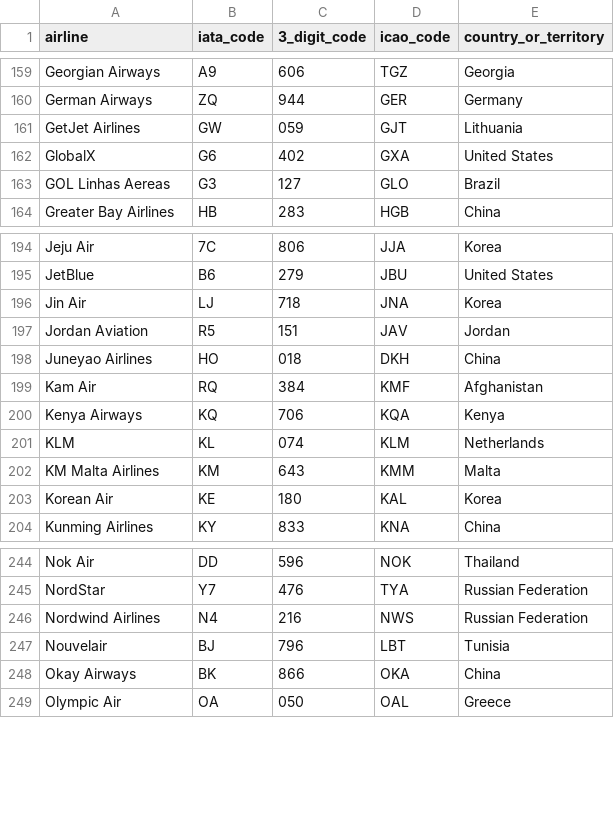
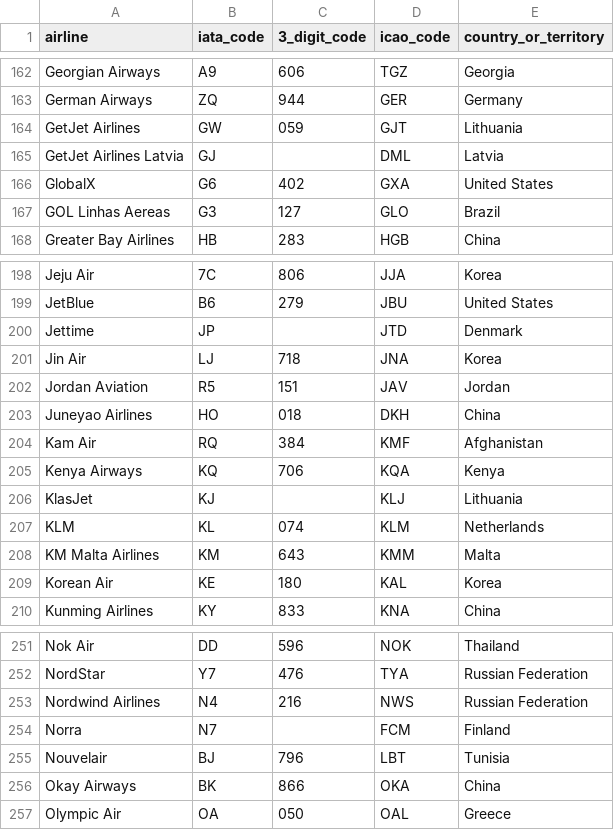
Before and after one commit to tiagohillebrandt/aerofetch, a CSV file: data/airlines.csv, drawn as a sheet; only a part is shown, gaps mark what is left out; the diff covers the shown part only.

Commit message:
Refreshes the airport and airline datasets. (#25)

```diff
--- a/data/airlines.csv
+++ b/data/airlines.csv
@@ -161,2 +164,3 @@ German Airways;ZQ;944;GER;Germany
 GetJet Airlines;GW;059;GJT;Lithuania
+GetJet Airlines Latvia;GJ;;DML;Latvia
 GlobalX;G6;402;GXA;United States
@@ -195,2 +199,3 @@ Jeju Air;7C;806;JJA;Korea
 JetBlue;B6;279;JBU;United States
+Jettime;JP;;JTD;Denmark
 Jin Air;LJ;718;JNA;Korea
@@ -200,2 +205,3 @@ Kam Air;RQ;384;KMF;Afghanistan
 Kenya Airways;KQ;706;KQA;Kenya
+KlasJet;KJ;;KLJ;Lithuania
 KLM;KL;074;KLM;Netherlands
@@ -246,2 +253,3 @@ NordStar;Y7;476;TYA;Russian Federation
 Nordwind Airlines;N4;216;NWS;Russian Federation
+Norra;N7;;FCM;Finland
 Nouvelair;BJ;796;LBT;Tunisia
```
Also changed, not shown: 5 added rows and 1 removed row elsewhere in this file, 1 other file.
